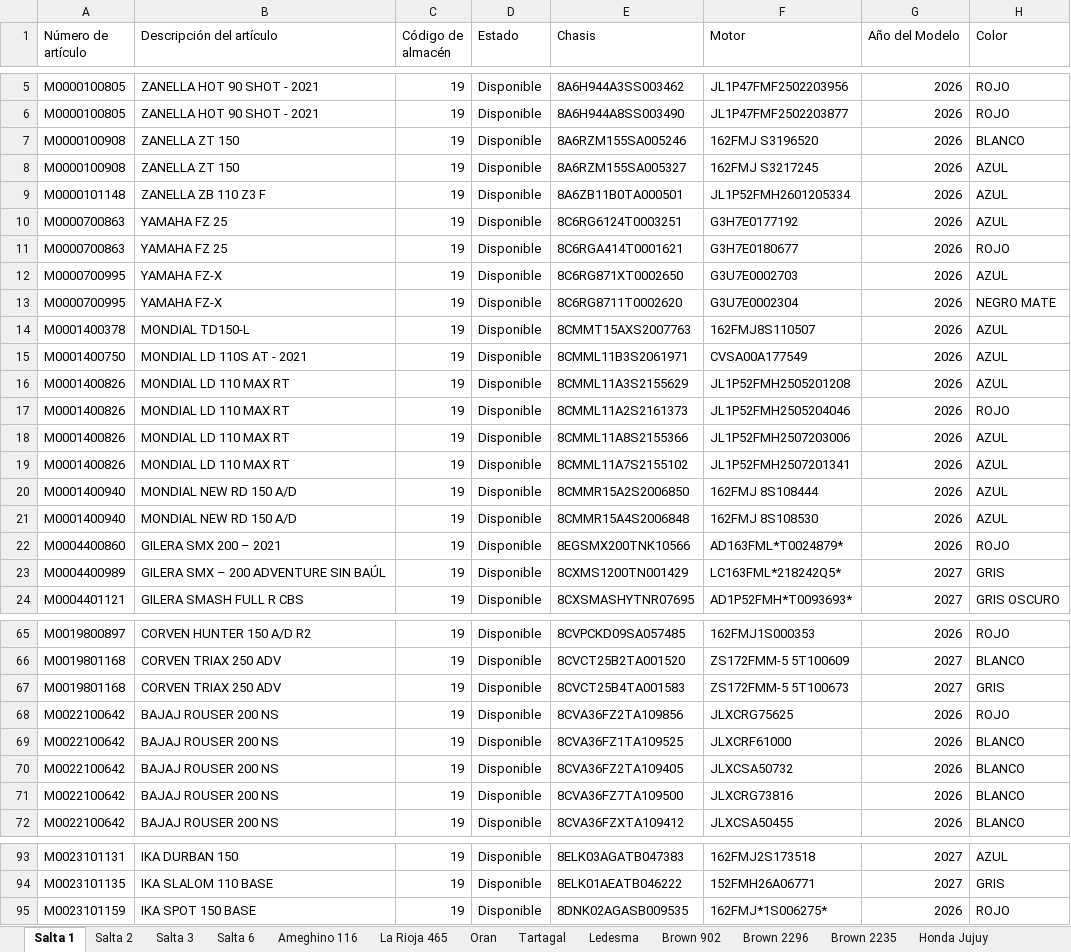
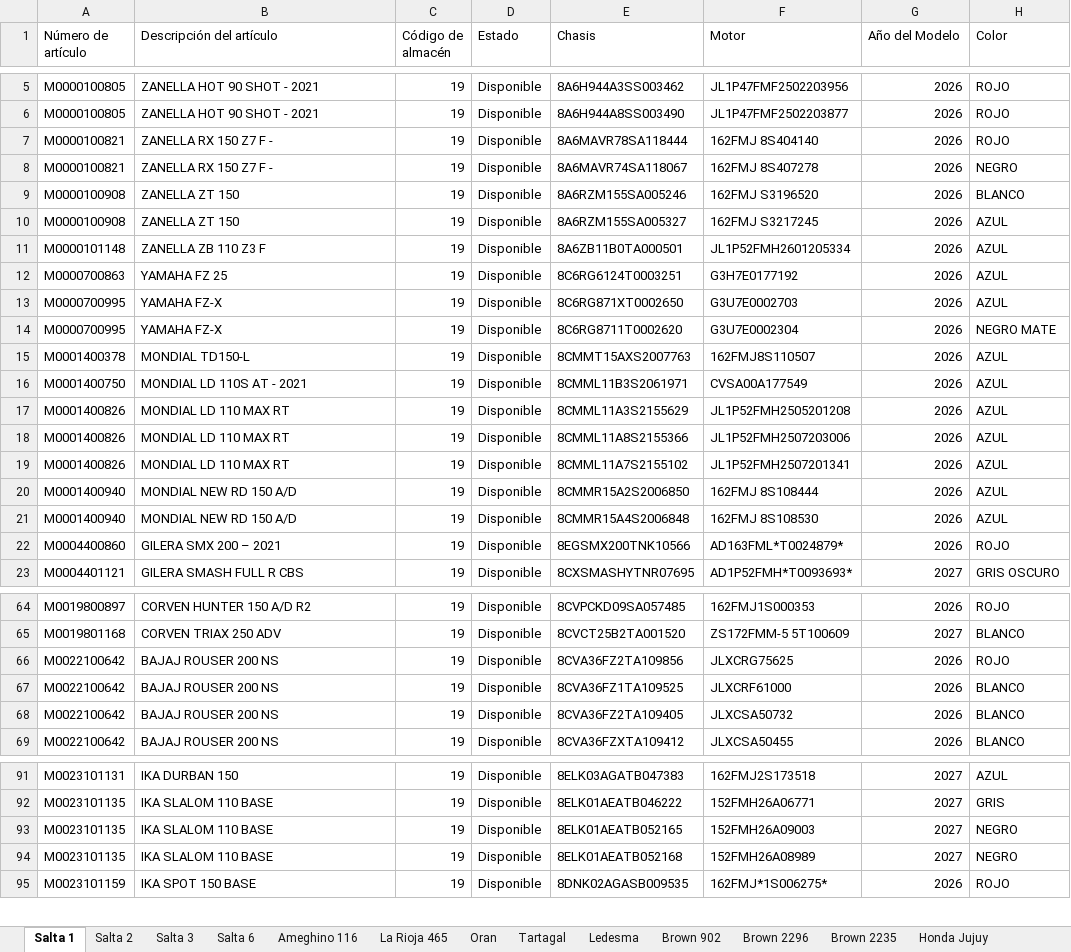
Before and after one commit to yuhmaksuc095-beep/logistica-jujuy, an Excel workbook: datos.xlsx, sheet Salta 1, drawn as a sheet; only a part is shown, gaps mark what is left out; values as stored, in another font and other column widths than the file's, no borders; removed rows and columns are numbered as before the commit, all else as after; the diff covers the shown part only; the diff names each change by its address in the sheet, - before the commit and + after, or states it on an @@ line.

```diff
--- a/datos.xlsx (sheet Salta 1)
+++ b/datos.xlsx (sheet Salta 1)
+row 7: M0000100821 | ZANELLA RX 150 Z7 F - | 19 | Disponible | 8A6MAVR78SA118444 | 162FMJ 8S404140 | 2026 | ROJO
+row 8: M0000100821 | ZANELLA RX 150 Z7 F - | 19 | Disponible | 8A6MAVR74SA118067 | 162FMJ 8S407278 | 2026 | NEGRO
-row 11: M0000700863 | YAMAHA FZ 25 | 19 | Disponible | 8C6RGA414T0001621 | G3H7E0180677 | 2026 | ROJO
-row 17: M0001400826 | MONDIAL LD 110 MAX RT | 19 | Disponible | 8CMML11A2S2161373 | JL1P52FMH2505204046 | 2026 | ROJO
-row 23: M0004400989 | GILERA SMX – 200 ADVENTURE SIN BAÚL | 19 | Disponible | 8CXMS1200TN001429 | LC163FML*218242Q5* | 2027 | GRIS
-row 67: M0019801168 | CORVEN TRIAX 250 ADV | 19 | Disponible | 8CVCT25B4TA001583 | ZS172FMM-5 5T100673 | 2027 | GRIS
-row 71: M0022100642 | BAJAJ ROUSER 200 NS | 19 | Disponible | 8CVA36FZ7TA109500 | JLXCRG73816 | 2026 | BLANCO
+row 93: M0023101135 | IKA SLALOM 110 BASE | 19 | Disponible | 8ELK01AEATB052165 | 152FMH26A09003 | 2027 | NEGRO
+row 94: M0023101135 | IKA SLALOM 110 BASE | 19 | Disponible | 8ELK01AEATB052168 | 152FMH26A08989 | 2027 | NEGRO
```
Also changed, not shown: 1 added row elsewhere in this sheet, sheet Cochuchal, sheet Salta 2, sheet Salta 3, sheet La Rioja 465, sheet Brown 902, sheet Brown 2235, 6 more sheets.
